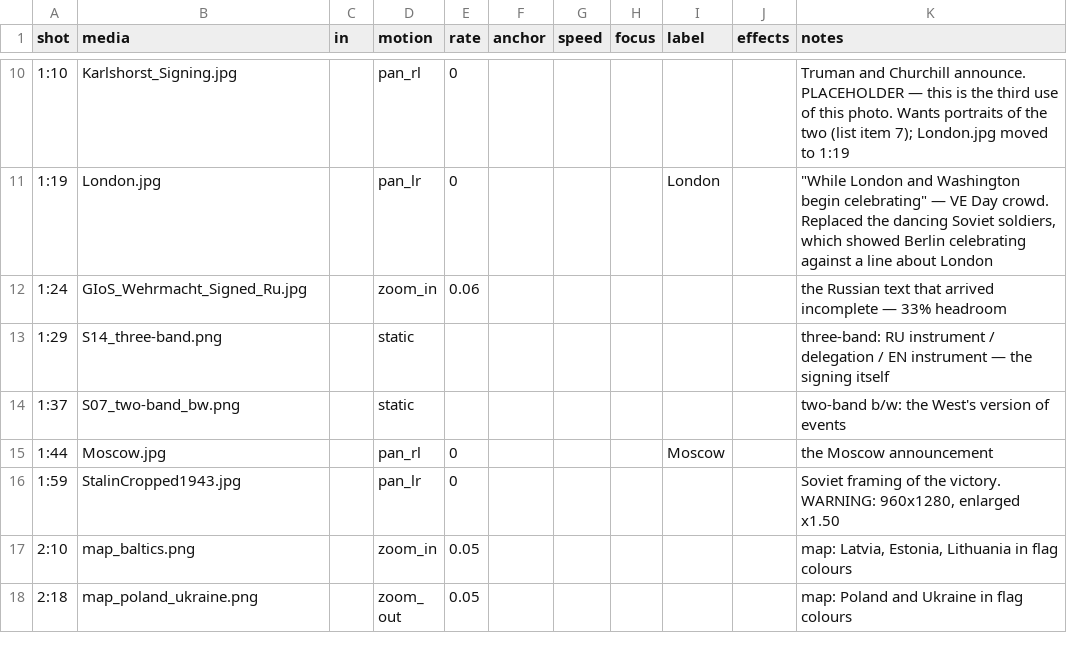
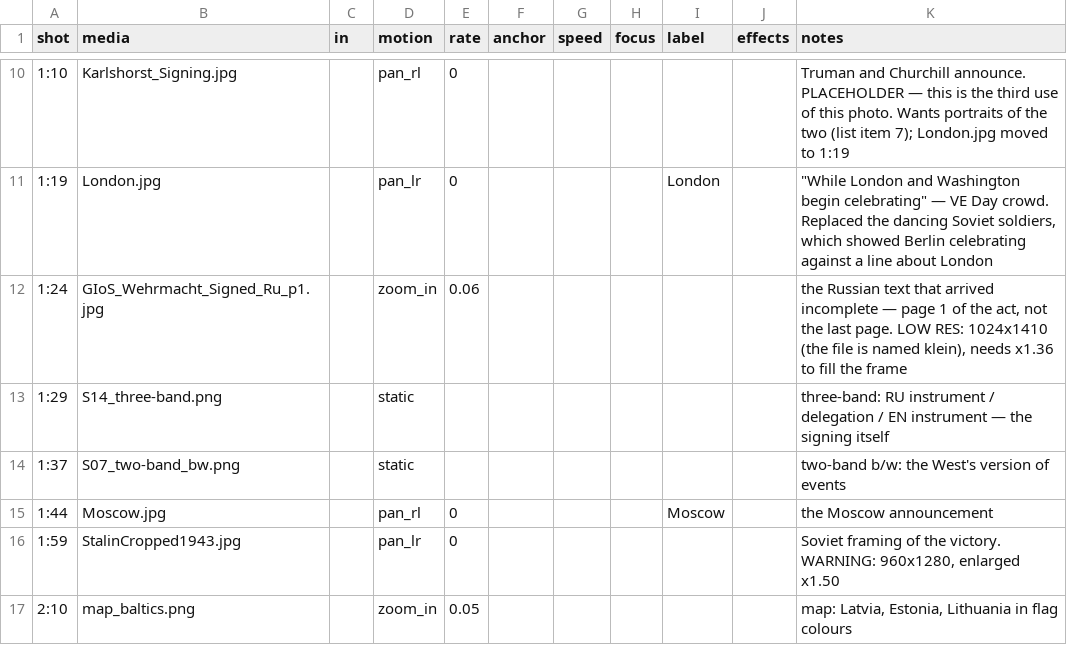
Before and after one commit to aleglutz/MemoActStudio, a CSV file: projects/legends_of_surrender/shots.csv, drawn as a sheet; only a part is shown, gaps mark what is left out; the shorter side is filled out with more unchanged rows.

```diff
--- a/projects/legends_of_surrender/shots.csv
+++ b/projects/legends_of_surrender/shots.csv
@@ -11,3 +11,3 @@ shot,media,in,motion,rate,anchor,speed,focus,label,effects,notes
 1:19,London.jpg,,pan_lr,0,,,,London,,"""While London and Washington begin celebrating"" — VE Day crowd. Replaced the dancing Soviet soldiers, which showed Berlin celebrating against a line about London"
-1:24,GIoS_Wehrmacht_Signed_Ru.jpg,,zoom_in,0.06,,,,,,the Russian text that arrived incomplete — 33% headroom
+1:24,GIoS_Wehrmacht_Signed_Ru_p1.jpg,,zoom_in,0.06,,,,,,"the Russian text that arrived incomplete — page 1 of the act, not the last page. LOW RES: 1024x1410 (the file is named klein), needs x1.36 to fill the frame"
 1:29,S14_three-band.png,,static,,,,,,,three-band: RU instrument / delegation / EN instrument — the signing itself
```
